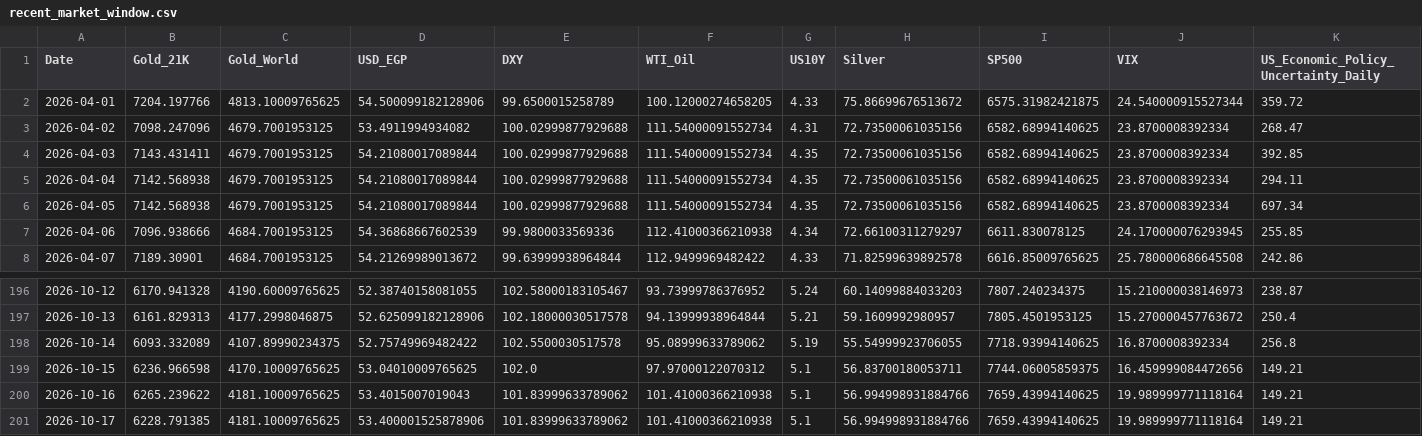
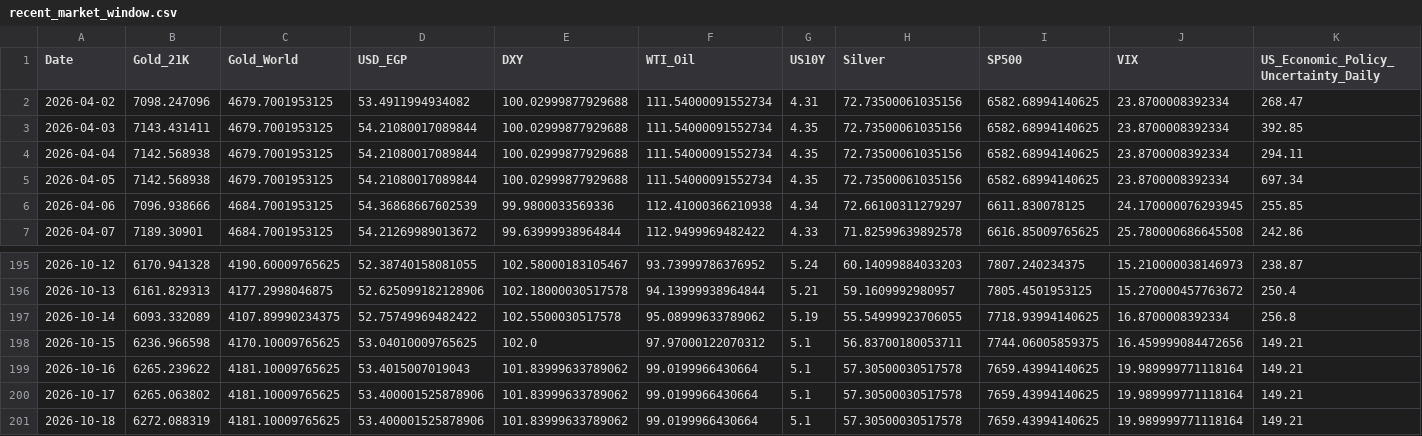
Before and after one commit to ahmed18y/GoldMind2, a CSV file: data/processed/recent_market_window.csv, drawn as a sheet; only a part is shown, gaps mark what is left out; removed rows and columns are numbered as before the commit, all else as after; rows hold the shown columns only; the diff names each change by its address in the sheet, - before the commit and + after, or states it on an @@ line.

```diff
--- a/data/processed/recent_market_window.csv
+++ b/data/processed/recent_market_window.csv
-row 2: 2026-04-01 | 7204.197766 | 4813.10009765625 | 54.500099182128906 | 99.6500015258789 | 100.12000274658205 | 4.33 | 75.86699676513672 | 6575.31982421875 | 24.540000915527344 | 359.72
-F199:F200 (WTI_Oil): 101.41000366210938
+F199:F200 (WTI_Oil): 99.0199966430664
-H199:H200 (Silver): 56.994998931884766
+H199:H200 (Silver): 57.30500030517578
-B200 (Gold_21K): 6228.791385
+B200 (Gold_21K): 6265.063802
+row 201: 2026-10-18 | 6272.088319 | 4181.10009765625 | 53.400001525878906 | 101.83999633789062 | 99.0199966430664 | 5.1 | 57.30500030517578 | 7659.43994140625 | 19.989999771118164 | 149.21
```
Also changed, not shown: data/processed/price_history.csv, data/raw/01_TARGET/GoldRate24_Egypt_21K.csv, 8 other files.
